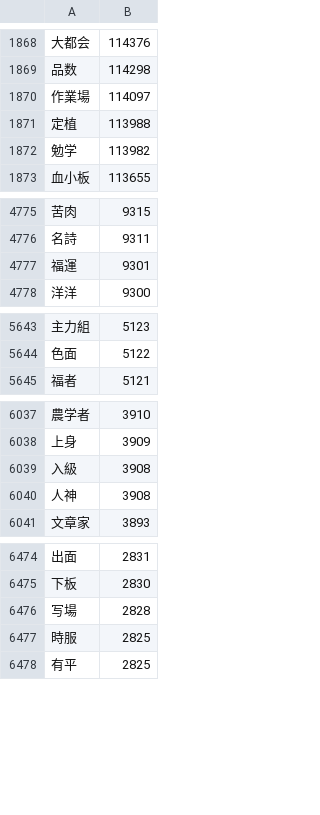
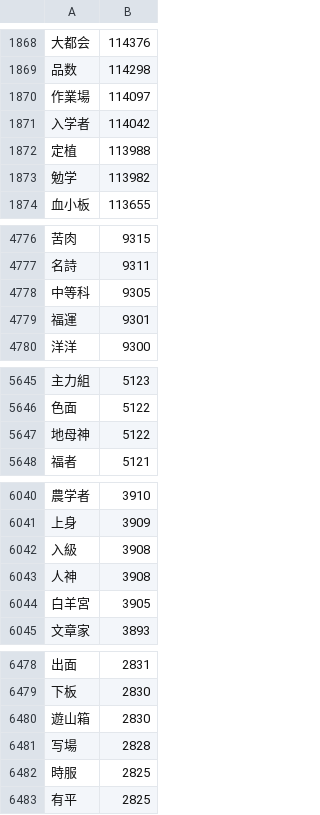
Before and after one commit to marmooo/graded-idioms-ja, a CSV file: dist/3.csv, drawn as a sheet; only a part is shown, gaps mark what is left out; the diff covers the shown part only.

```diff
--- a/dist/3.csv
+++ b/dist/3.csv
@@ -1870,2 +1870,3 @@
 作業場,114097
+入学者,114042
 定植,113988
@@ -4776,2 +4777,3 @@
 名詩,9311
+中等科,9305
 福運,9301
@@ -5644,2 +5646,3 @@
 色面,5122
+地母神,5122
 福者,5121
@@ -6040,2 +6043,3 @@
 人神,3908
+白羊宮,3905
 文章家,3893
@@ -6475,2 +6479,3 @@
 下板,2830
+遊山箱,2830
 写場,2828
```
Also changed, not shown: 2 added rows elsewhere in this file, dist/4.csv, dist/5.csv, 36 other files.
